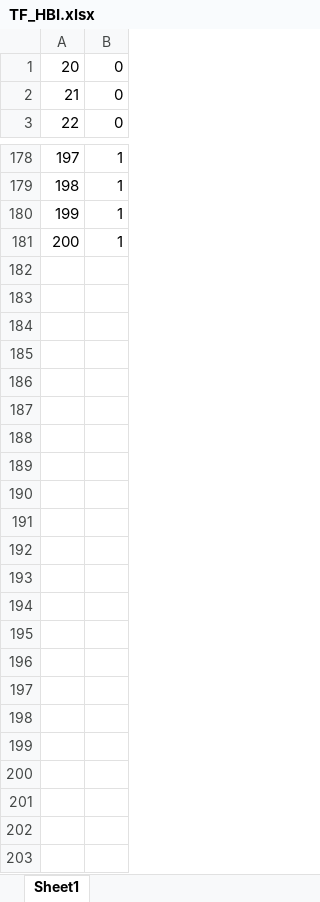
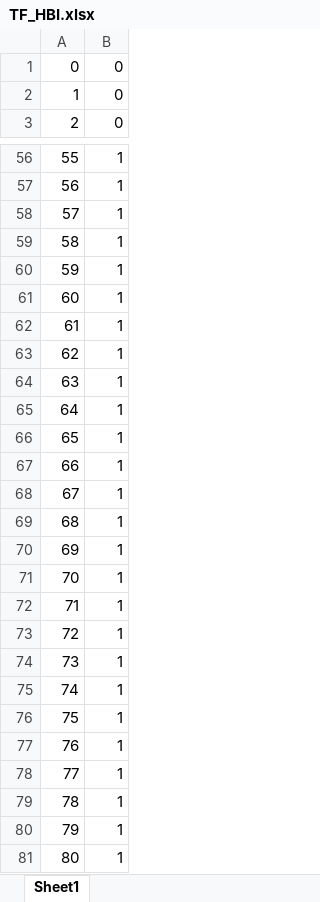
Before and after one commit to lucilacapurro/MoAna, an Excel workbook: Codigos/Windows/TF_HBI.xlsx, sheet Sheet1, drawn as a sheet; only a part is shown, gaps mark what is left out; values as stored, in another font and other column widths than the file's, no borders; the diff covers the shown part only; the diff names each change by its address in the sheet, - before the commit and + after, or states it on an @@ line.

```diff
--- a/Codigos/Windows/TF_HBI.xlsx (sheet Sheet1)
+++ b/Codigos/Windows/TF_HBI.xlsx (sheet Sheet1)
@@ column A renumbered between rows 1 and 59 @@
+row 60: 59 | 1
+row 61: 60 | 1
+row 62: 61 | 1
+row 63: 62 | 1
+row 64: 63 | 1
+row 65: 64 | 1
+row 66: 65 | 1
+row 67: 66 | 1
+row 68: 67 | 1
+row 69: 68 | 1
+row 70: 69 | 1
+row 71: 70 | 1
+row 72: 71 | 1
+row 73: 72 | 1
+row 74: 73 | 1
+row 75: 74 | 1
+row 76: 75 | 1
+row 77: 76 | 1
+row 78: 77 | 1
+row 79: 78 | 1
+row 80: 79 | 1
+row 81: 80 | 1
```
Also changed, not shown: other rows of this sheet, Codigos/Windows/Curva Normalizacion.xlsx, Codigos/Windows/Registro Pacientes.xlsx, 25 other files.
